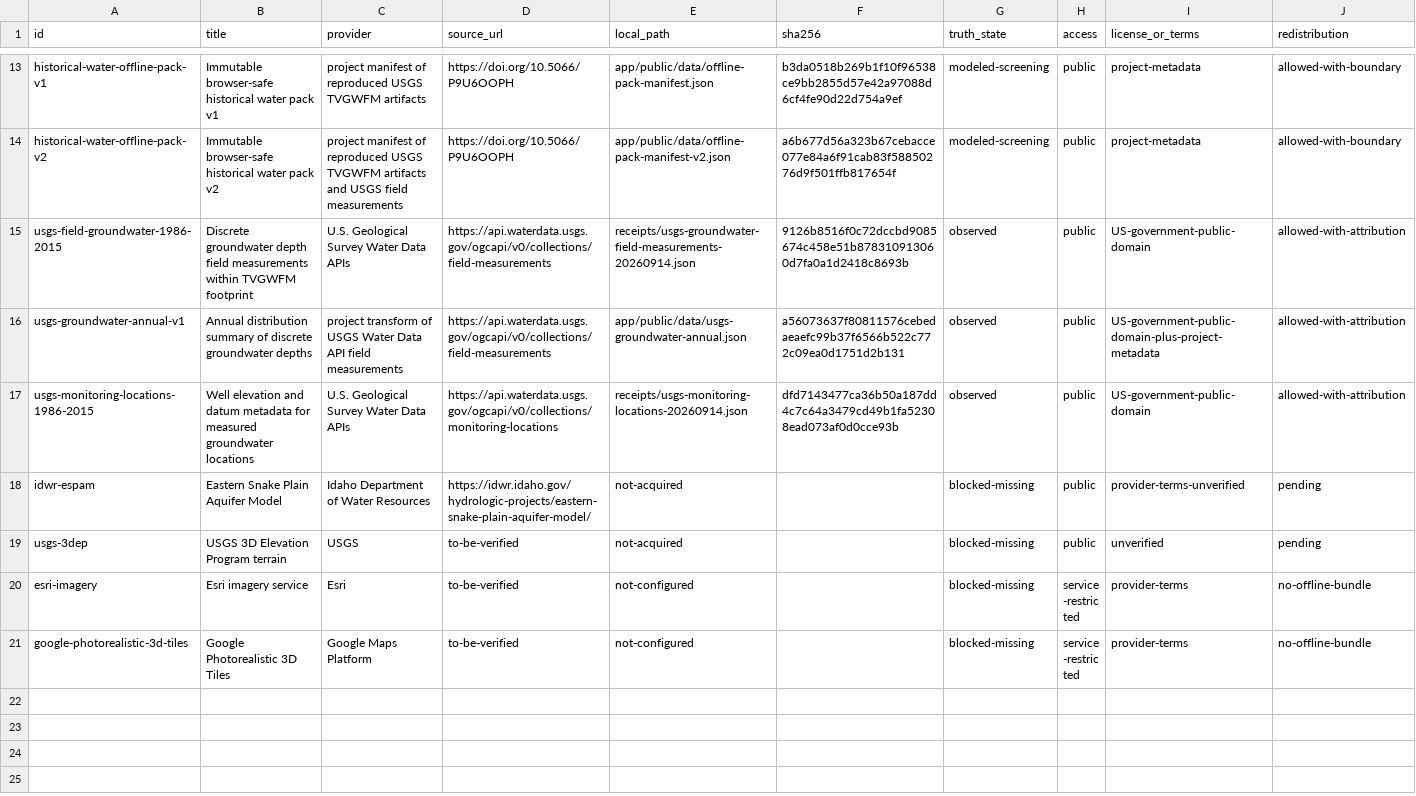
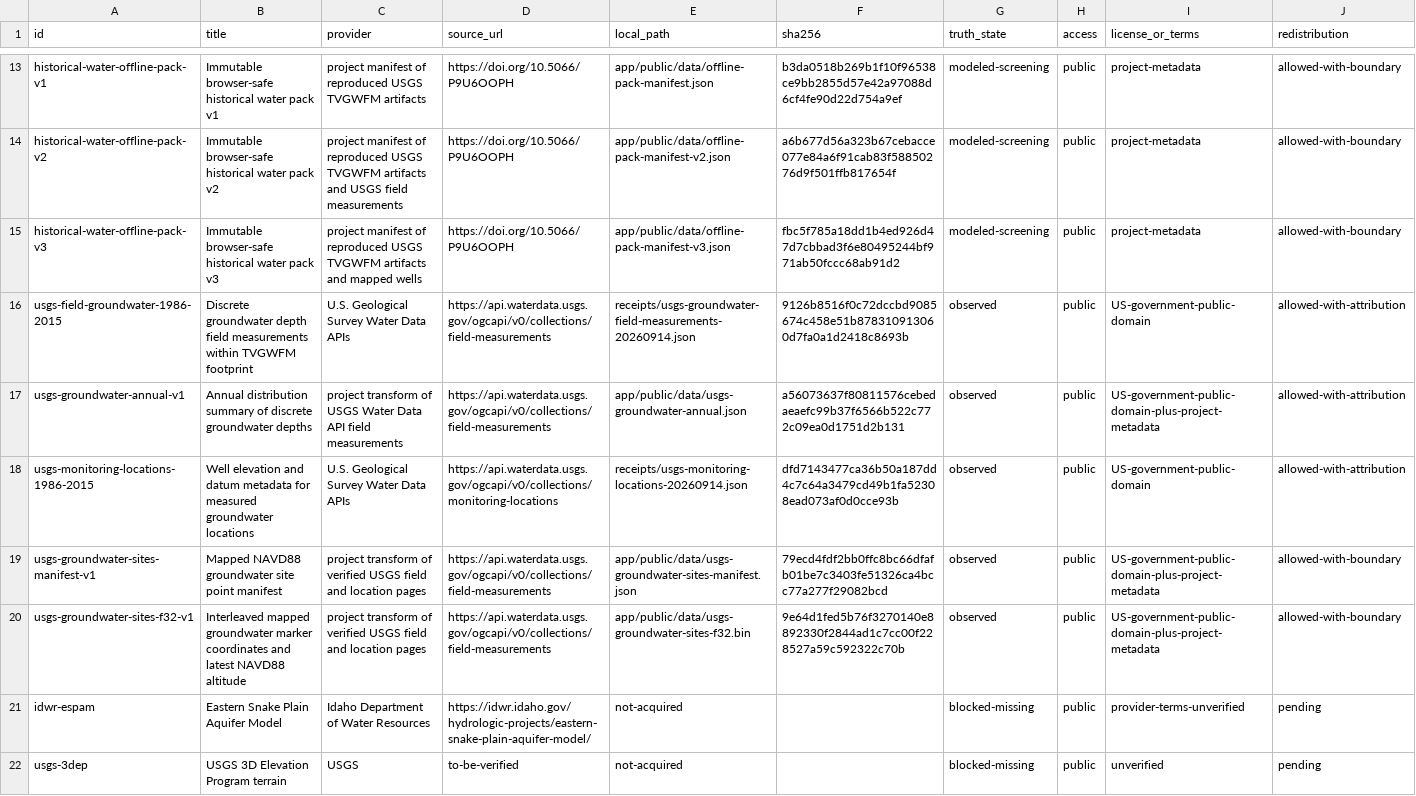
Before and after one commit to VS-Maxwell/treasure-valley-grid-stress-sim, a CSV file: DATA_SOURCES.csv, drawn as a sheet; only a part is shown, gaps mark what is left out; the shorter side is filled out with more unchanged rows; rows hold the shown columns only; the diff names each change by its address in the sheet, - before the commit and + after, or states it on an @@ line.

Commit message:
Render mapped observed groundwater wells

```diff
--- a/DATA_SOURCES.csv
+++ b/DATA_SOURCES.csv
+row 15: historical-water-offline-pack-v3 | Immutable browser-safe historical water pack v3 | project manifest of reproduced USGS TVGWFM artifacts and mapped wells | https://doi.org/10.5066/P9U6OOPH | app/public/data/offline-pack-manifest-v3.json | fbc5f785a18dd1b4ed926d47d7cbbad3f6e80495244bf971ab50fccc68ab91d2 | modeled-screening | public | project-metadata | allowed-with-boundary
+row 19: usgs-groundwater-sites-manifest-v1 | Mapped NAVD88 groundwater site point manifest | project transform of verified USGS field and location pages | https://api.waterdata.usgs.gov/ogcapi/v0/collections/field-measurements | app/public/data/usgs-groundwater-sites-manifest.json | 79ecd4fdf2bb0ffc8bc66dfafb01be7c3403fe51326ca4bcc77a277f29082bcd | observed | public | US-government-public-domain-plus-project-metadata | allowed-with-boundary
+row 20: usgs-groundwater-sites-f32-v1 | Interleaved mapped groundwater marker coordinates and latest NAVD88 altitude | project transform of verified USGS field and location pages | https://api.waterdata.usgs.gov/ogcapi/v0/collections/field-measurements | app/public/data/usgs-groundwater-sites-f32.bin | 9e64d1fed5b76f3270140e8892330f2844ad1c7cc00f228527a59c592322c70b | observed | public | US-government-public-domain-plus-project-metadata | allowed-with-boundary
```
Also changed, not shown: 18 other files.
